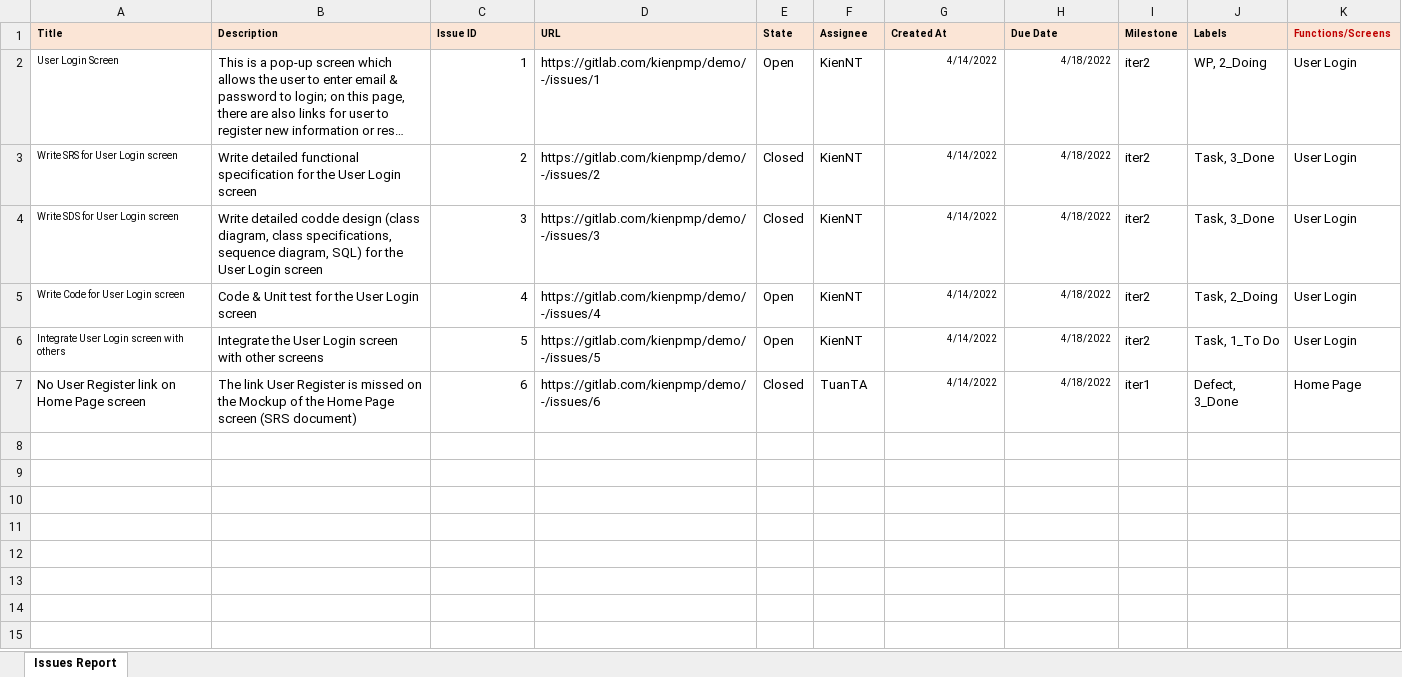
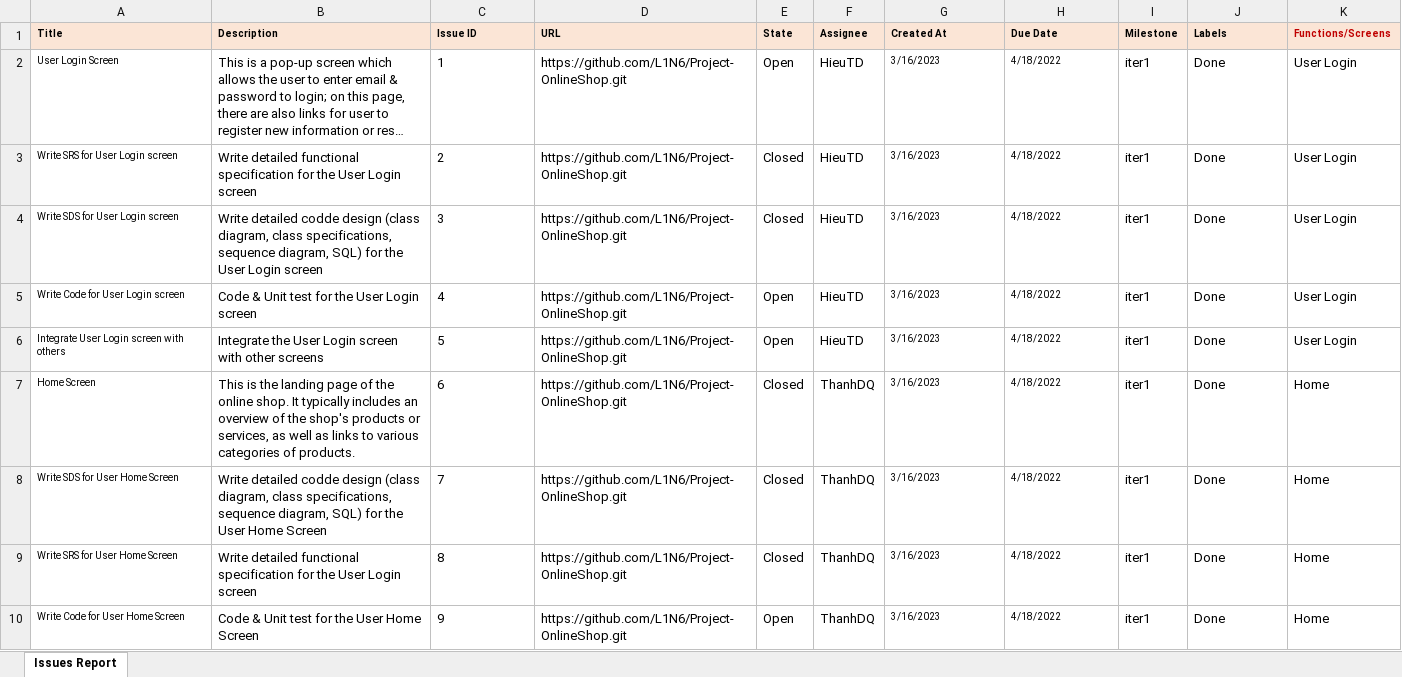
Before and after one commit to L1N6/Project-OnlineShop, an Excel workbook: Doc/G6-OS_Issues Report.xlsx, sheet Issues Report, drawn as a sheet; only a part is shown; long unchanged cells end in …; values as stored, in another font and other column widths than the file's, no borders; the diff covers the shown part only; the diff names each change by its address in the sheet, - before the commit and + after, or states it on an @@ line.

```diff
--- a/Doc/G6-OS_Issues Report.xlsx (sheet Issues Report)
+++ b/Doc/G6-OS_Issues Report.xlsx (sheet Issues Report)
-C2:C7 alignment: right
+C2:C7 alignment: left
-D2 (URL): https://gitlab.com/kienpmp/demo/-/issues/1
+D2 (URL): https://github.com/L1N6/Project-OnlineShop.git
-F2:F6 (Assignee): KienNT
+F2:F6 (Assignee): HieuTD
-G2:G7 (Created At): 4/14/2022
+G2:G7 (Created At): 3/16/2023
-G2:H7 alignment: right
+G2:H7 alignment: left
-I2:I6 (Milestone): iter2
+I2:I6 (Milestone): iter1
-J2 (Labels): WP, 2_Doing
+J2 (Labels): Done
-D3 (URL): https://gitlab.com/kienpmp/demo/-/issues/2
+D3 (URL): https://github.com/L1N6/Project-OnlineShop.git
-J3:J4 (Labels): Task, 3_Done
+J3:J4 (Labels): Done
-D4 (URL): https://gitlab.com/kienpmp/demo/-/issues/3
+D4 (URL): https://github.com/L1N6/Project-OnlineShop.git
-D5 (URL): https://gitlab.com/kienpmp/demo/-/issues/4
+D5 (URL): https://github.com/L1N6/Project-OnlineShop.git
-J5 (Labels): Task, 2_Doing
+J5 (Labels): Done
-D6 (URL): https://gitlab.com/kienpmp/demo/-/issues/5
+D6 (URL): https://github.com/L1N6/Project-OnlineShop.git
-J6 (Labels): Task, 1_To Do
+J6 (Labels): Done
-A7 (Title): No User Register link on Home Page screen
+A7 (Title): Home Screen
@@ A7 text size: smaller @@
-B7 (Description): The link User Register is missed on the Mockup of the Home Page screen (SRS document)
+B7 (Description): This is the landing page of the online shop. It typically includes an overview of the shop's products or services, as well as links to various categories of products.
-D7 (URL): https://gitlab.com/kienpmp/demo/-/issues/6
+D7 (URL): https://github.com/L1N6/Project-OnlineShop.git
-F7 (Assignee): TuanTA
+F7 (Assignee): ThanhDQ
-J7 (Labels): Defect, 3_Done
+J7 (Labels): Done
-K7 (Functions/Screens): Home Page
+K7 (Functions/Screens): Home
+row 8: Write SDS for User Home Screen | Write detailed codde design (class diagram, class specifications, sequence diagram, SQL) for the User Home Screen | 7 | https://github.com/L1N6/Project-OnlineShop.git | Closed | ThanhDQ | 3/16/2023 | 4/18/2022 | iter1 | Done | Home
+row 9: Write SRS for User Home Screen | Write detailed functional specification for the User Login screen | 8 | https://github.com/L1N6/Project-OnlineShop.git | Closed | ThanhDQ | 3/16/2023 | 4/18/2022 | iter1 | Done | Home
+row 10: Write Code for User Home Screen | Code & Unit test for the User Home Screen | 9 | https://github.com/L1N6/Project-OnlineShop.git | Open | ThanhDQ | 3/16/2023 | 4/18/2022 | iter1 | Done | Home
```
Also changed, not shown: 20 added rows elsewhere in this sheet, Doc/G6-OS_Project_Tracking.xlsx, 4 other files.
